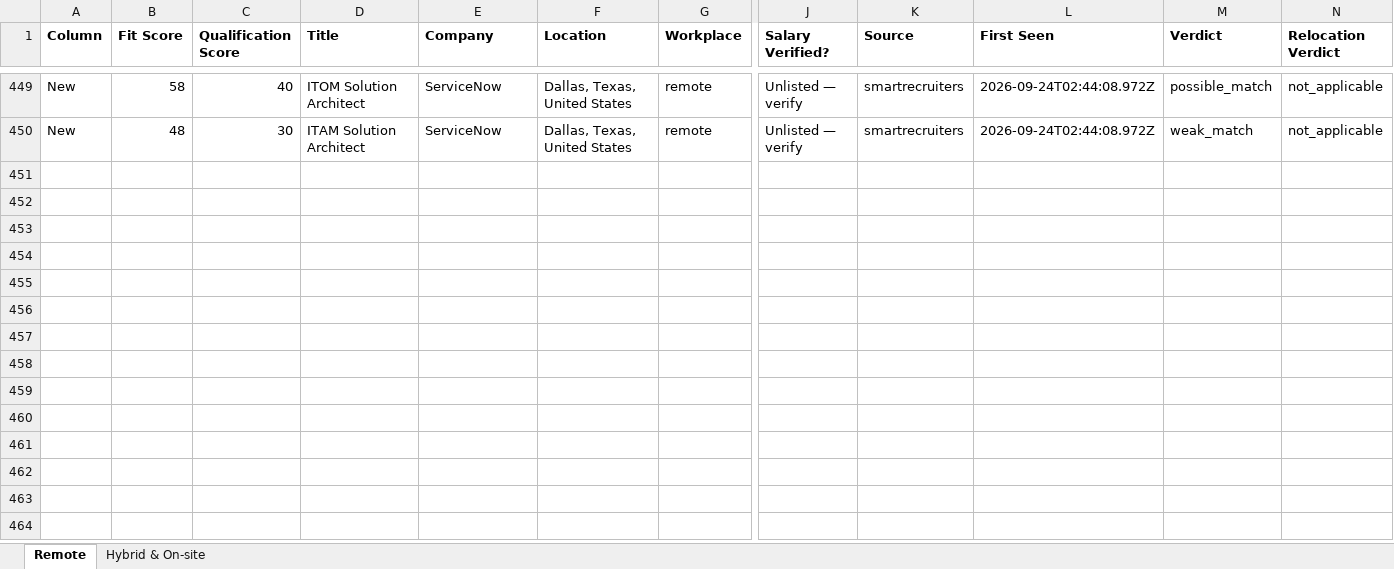
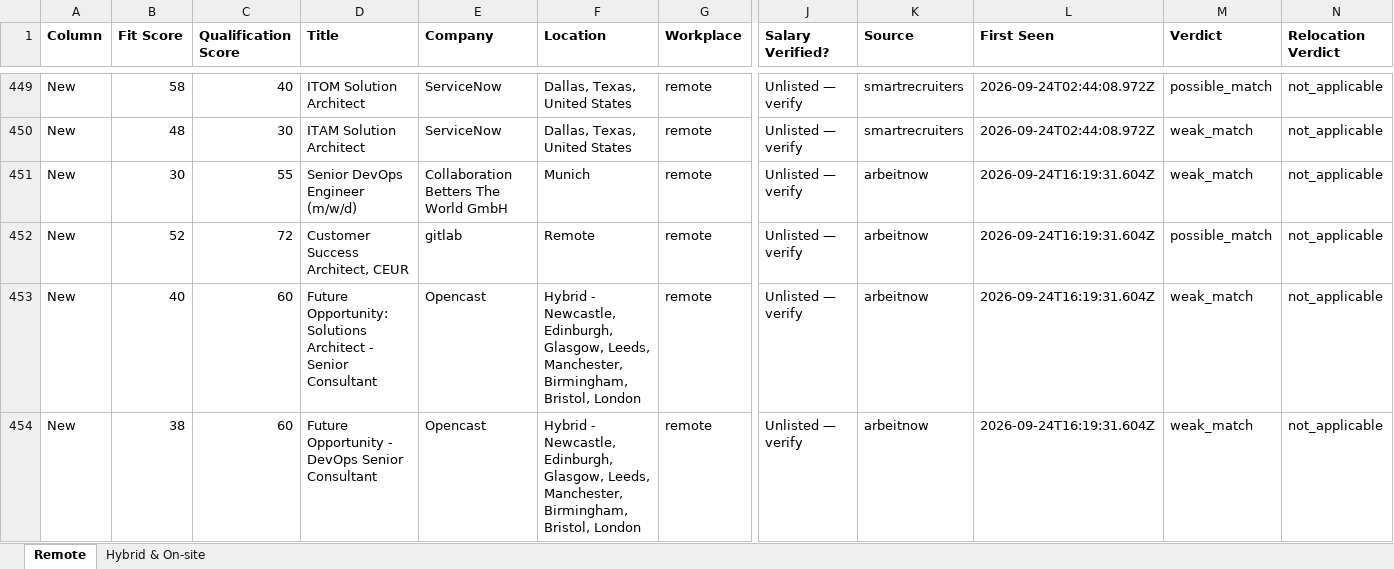
Before and after one commit to naijadamus/goodfela.com, an Excel workbook: hunt/board.xlsx, sheet Remote, drawn as a sheet; only a part is shown, gaps mark what is left out; values as stored, in another font and other column widths than the file's, no borders; rows hold the shown columns only; the diff names each change by its address in the sheet, - before the commit and + after, or states it on an @@ line.

```diff
--- a/hunt/board.xlsx (sheet Remote)
+++ b/hunt/board.xlsx (sheet Remote)
+row 451: New | 30 | 55 | Senior DevOps Engineer (m/w/d) | Collaboration Betters The World GmbH | Munich | remote | Unlisted — verify | arbeitnow | 2026-09-24T16:19:31.604Z | weak_match | not_applicable
+row 452: New | 52 | 72 | Customer Success Architect, CEUR | gitlab | Remote | remote | Unlisted — verify | arbeitnow | 2026-09-24T16:19:31.604Z | possible_match | not_applicable
+row 453: New | 40 | 60 | Future Opportunity: Solutions Architect - Senior Consultant | Opencast | Hybrid - Newcastle, Edinburgh, Glasgow, Leeds, Manchester, Birmingham, Bristol, London | remote | Unlisted — verify | arbeitnow | 2026-09-24T16:19:31.604Z | weak_match | not_applicable
+row 454: New | 38 | 60 | Future Opportunity - DevOps Senior Consultant | Opencast | Hybrid - Newcastle, Edinburgh, Glasgow, Leeds, Manchester, Birmingham, Bristol, London | remote | Unlisted — verify | arbeitnow | 2026-09-24T16:19:31.604Z | weak_match | not_applicable
```
Also changed, not shown: sheet Hybrid & On-site, 1 other file.
